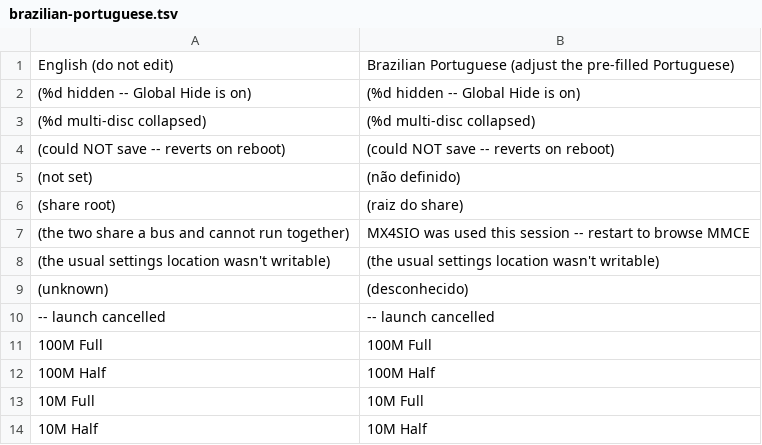
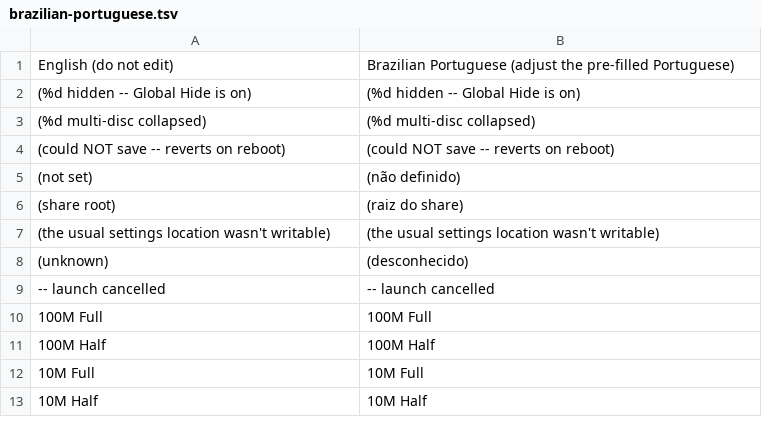
Before and after one commit to NathanNeurotic/POPSLoader, a TSV file: docs/translations/brazilian-portuguese.tsv, drawn as a sheet; only a part is shown; the diff names each change by its address in the sheet, - before the commit and + after, or states it on an @@ line.

```diff
--- a/docs/translations/brazilian-portuguese.tsv
+++ b/docs/translations/brazilian-portuguese.tsv
-row 7: (the two share a bus and cannot run together) | MX4SIO was used this session -- restart to browse MMCE
```
Also changed, not shown: docs/translations/hungarian.tsv, 1 other file.
